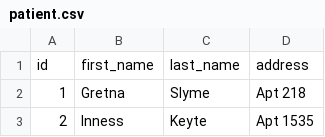
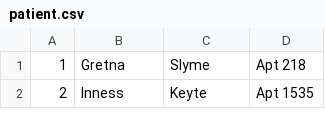
Before and after one commit to CallAFunction/SQL-lab, a CSV file: patient.csv, drawn as a sheet; only a part is shown.

Commit message:
removed titles

```diff
--- a/patient.csv
+++ b/patient.csv
@@ -1,2 +1 @@
-id,first_name,last_name,address
 1,Gretna,Slyme,Apt 218
```
